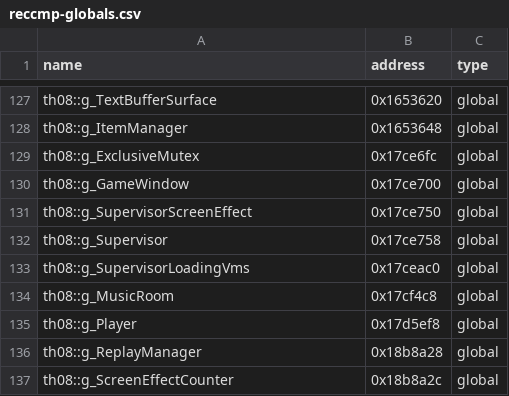
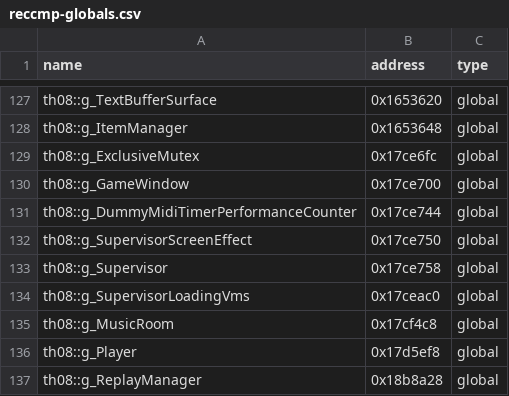
Before and after one commit to koishikois259/th08-multi, a CSV file: config/reccmp-globals.csv, drawn as a sheet; only a part is shown, gaps mark what is left out; the shorter side is filled out with more unchanged rows; the diff names each change by its address in the sheet, - before the commit and + after, or states it on an @@ line.

```diff
--- a/config/reccmp-globals.csv
+++ b/config/reccmp-globals.csv
+row 131: th08::g_DummyMidiTimerPerformanceCounter | 0x17ce744 | global
```
Also changed, not shown: config/implemented.csv, config/mapping.csv, 5 other files.
